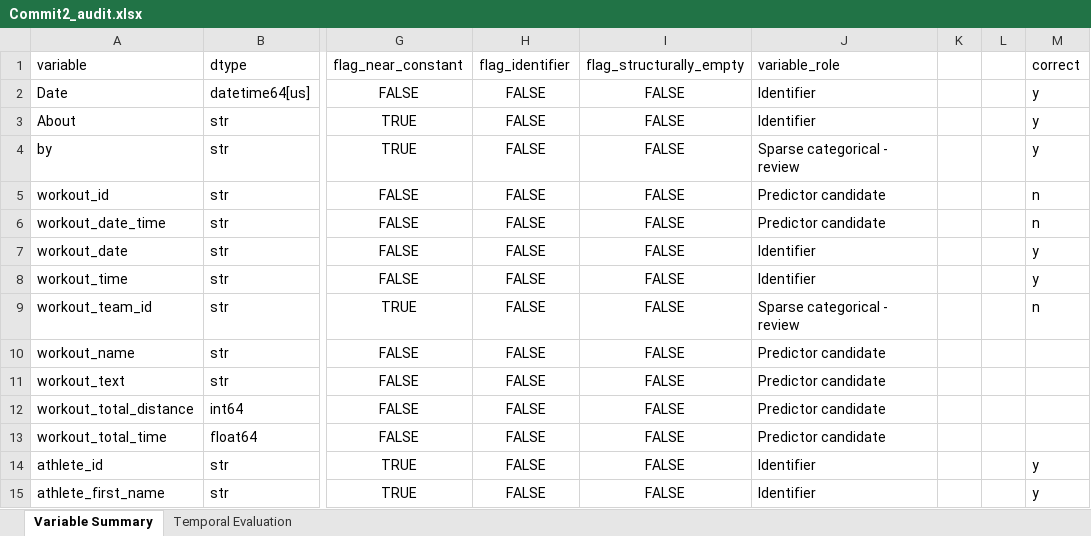
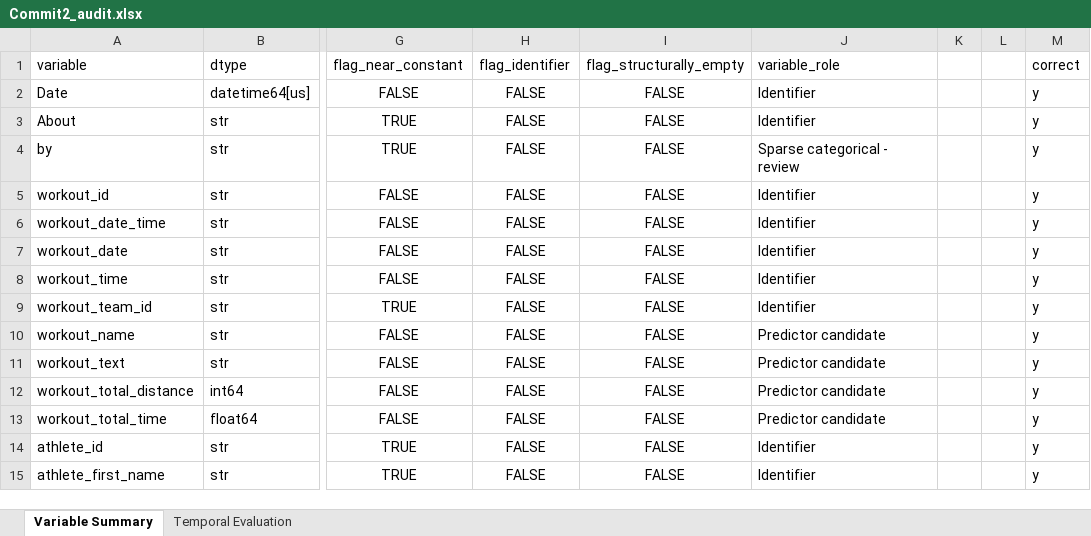
Before and after one commit to asanoufi/test-github, an Excel workbook: Commit2_audit.xlsx, sheet Variable Summary, drawn as a sheet; only a part is shown, gaps mark what is left out; values as stored, in another font and other column widths than the file's, no borders; the diff covers the shown part only; the diff names each change by its address in the sheet, - before the commit and + after, or states it on an @@ line.

```diff
--- a/Commit2_audit.xlsx (sheet Variable Summary)
+++ b/Commit2_audit.xlsx (sheet Variable Summary)
-J5:J6 (variable_role): Predictor candidate
+J5:J6 (variable_role): Identifier
-M5:M6 (correct): n
+M5:M6 (correct): y
-J9 (variable_role): Sparse categorical - review
+J9 (variable_role): Identifier
-M9 (correct): n
+M9 (correct): y
-M10:M13 (correct): (empty)
+M10:M13 (correct): y
```
Also changed, not shown: 53 edited cells elsewhere in this sheet, 5 other files.
